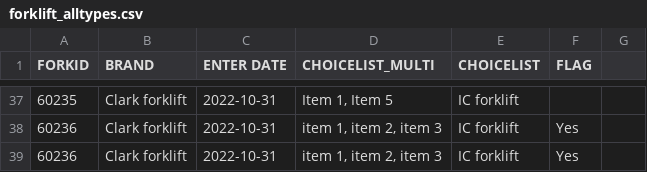
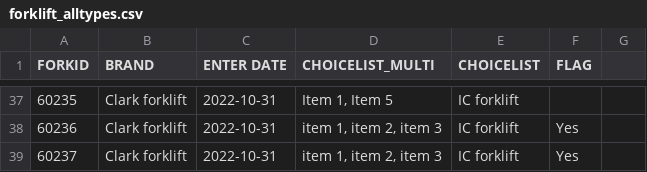
Before and after one commit to icolaes/csv, a CSV file: forklift_alltypes.csv, drawn as a sheet; only a part is shown, gaps mark what is left out.

Commit message:
Update forklift_alltypes.csv

```diff
--- a/forklift_alltypes.csv
+++ b/forklift_alltypes.csv
@@ -38,2 +38,2 @@ FORKID,BRAND,ENTER DATE,CHOICELIST_MULTI,CHOICELIST,FLAG
 60236,Clark forklift,2022-10-31,"item 1, item 2, item 3","IC forklift",Yes
-60236,Clark forklift,2022-10-31,"item 1, item 2, item 3",IC forklift,Yes
+60237,Clark forklift,2022-10-31,"item 1, item 2, item 3",IC forklift,Yes
```
